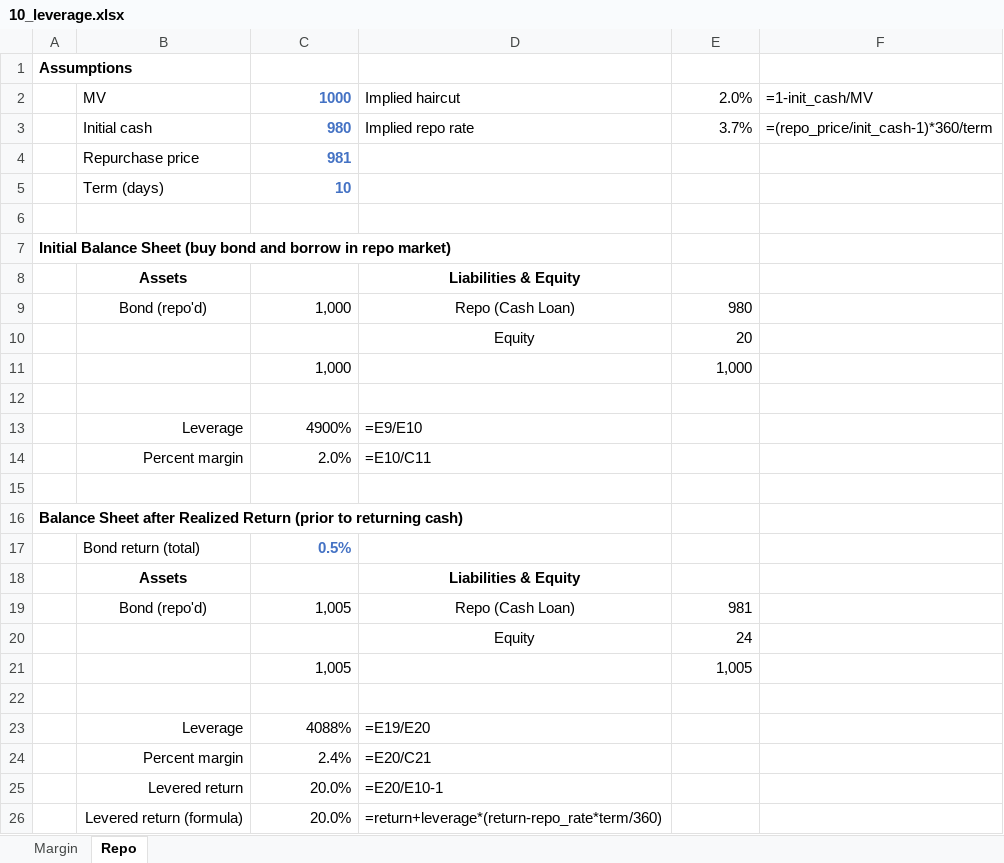
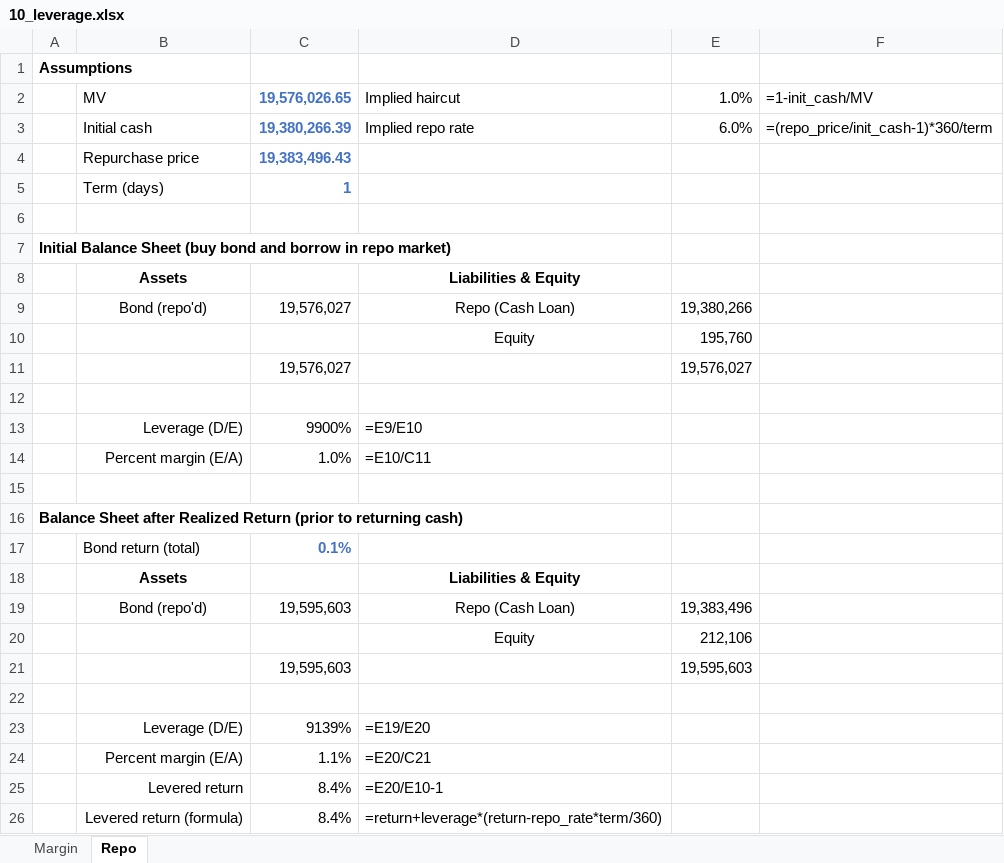
Before and after one commit to kpcrotty/busi448, an Excel workbook: excel/10_leverage.xlsx, sheet Repo, drawn as a sheet; values as stored, in another font and other column widths than the file's, no borders; removed rows and columns are numbered as before the commit, all else as after; the diff names each change by its address in the sheet, - before the commit and + after, or states it on an @@ line.

Commit message:
leverage excel

```diff
--- a/excel/10_leverage.xlsx (sheet Repo)
+++ b/excel/10_leverage.xlsx (sheet Repo)
-C2: 1000
+C2: 19,576,026.65
-E2: 2.0%
+E2: 1.0%
-C3: 980
+C3: 19,380,266.39
-E3: 3.7%
+E3: 6.0%
-C4: 981
+C4: 19,383,496.43
-C5: 10
+C5: 1
-C9: 1,000
+C9: 19,576,027
-E9: 980
+E9: 19,380,266
-E10: 20
+E10: 195,760
-row 11:  |  | 1,000 |  | 1,000
+row 11:  |  | 19,576,027 |  | 19,576,027
-row 13:  | Leverage | 4900% | =E9/E10
-row 14:  | Percent margin | 2.0% | =E10/C11
+row 13:  | Leverage (D/E) | 9900% | =E9/E10
+row 14:  | Percent margin (E/A) | 1.0% | =E10/C11
-C17: 0.5%
+C17: 0.1%
-C19: 1,005
+C19: 19,595,603
-E19: 981
+E19: 19,383,496
-E20: 24
+E20: 212,106
-row 21:  |  | 1,005 |  | 1,005
+row 21:  |  | 19,595,603 |  | 19,595,603
-row 23:  | Leverage | 4088% | =E19/E20
-row 24:  | Percent margin | 2.4% | =E20/C21
+row 23:  | Leverage (D/E) | 9139% | =E19/E20
+row 24:  | Percent margin (E/A) | 1.1% | =E20/C21
-C25:C26: 20.0%
+C25:C26: 8.4%
```
Also changed, not shown: sheet Margin, formulas that keep their value.
